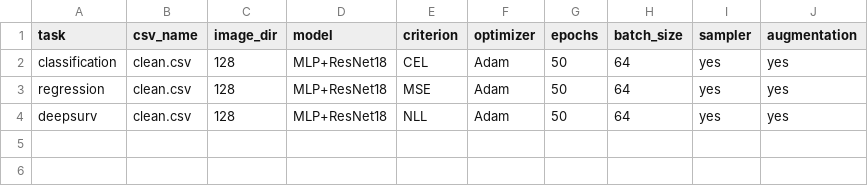
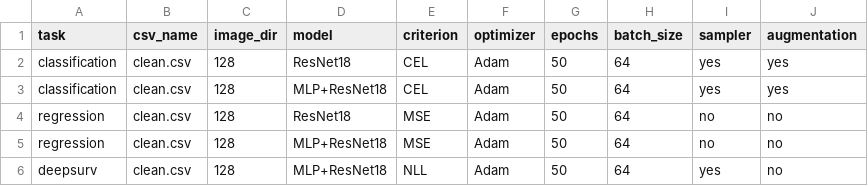
Before and after one commit to Medical-AI-Lab/Nervus, a CSV file: parameters/parameter.csv, drawn as a sheet.

Commit message:
Update parameter.csv

```diff
--- a/parameters/parameter.csv
+++ b/parameters/parameter.csv
@@ -1,4 +1,6 @@
 task,csv_name,image_dir,model,criterion,optimizer,epochs,batch_size,sampler,augmentation
+classification,clean.csv,128,ResNet18,CEL,Adam,50,64,yes,yes
 classification,clean.csv,128,MLP+ResNet18,CEL,Adam,50,64,yes,yes
-regression,clean.csv,128,MLP+ResNet18,MSE,Adam,50,64,yes,yes
-deepsurv,clean.csv,128,MLP+ResNet18,NLL,Adam,50,64,yes,yes
+regression,clean.csv,128,ResNet18,MSE,Adam,50,64,no,no
+regression,clean.csv,128,MLP+ResNet18,MSE,Adam,50,64,no,no
+deepsurv,clean.csv,128,MLP+ResNet18,NLL,Adam,50,64,yes,no
```
